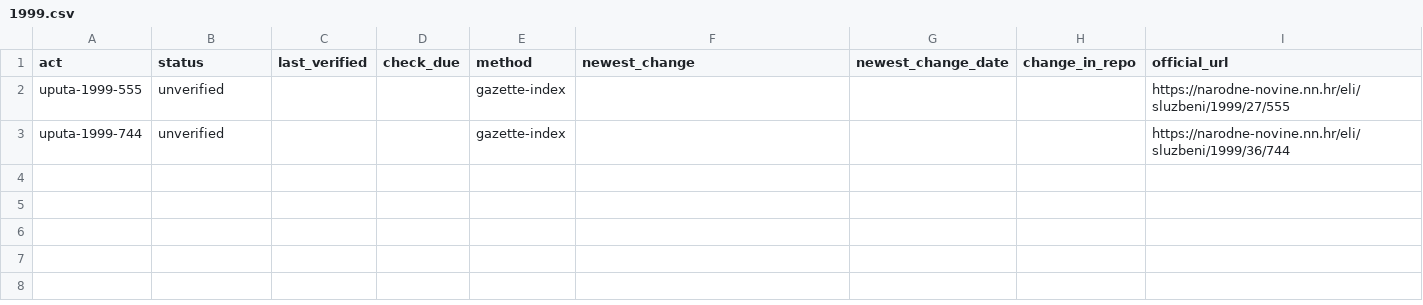
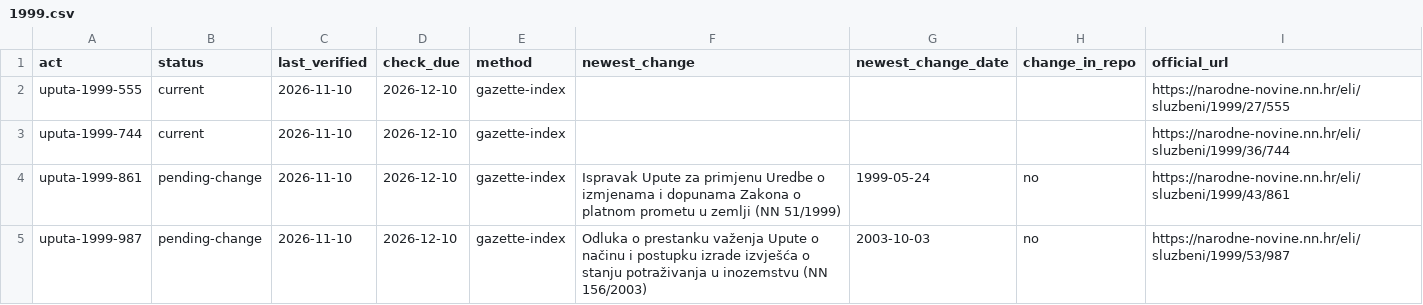
Before and after one commit to lexifina/croatia-law, a CSV file: data/freshness/uputa/1999.csv, drawn as a sheet.

```diff
--- a/data/freshness/uputa/1999.csv
+++ b/data/freshness/uputa/1999.csv
@@ -1,3 +1,5 @@
 act,status,last_verified,check_due,method,newest_change,newest_change_date,change_in_repo,official_url
-uputa-1999-555,unverified,,,gazette-index,,,,https://narodne-novine.nn.hr/eli/sluzbeni/1999/27/555
-uputa-1999-744,unverified,,,gazette-index,,,,https://narodne-novine.nn.hr/eli/sluzbeni/1999/36/744
+uputa-1999-555,current,2026-11-10,2026-12-10,gazette-index,,,,https://narodne-novine.nn.hr/eli/sluzbeni/1999/27/555
+uputa-1999-744,current,2026-11-10,2026-12-10,gazette-index,,,,https://narodne-novine.nn.hr/eli/sluzbeni/1999/36/744
+uputa-1999-861,pending-change,2026-11-10,2026-12-10,gazette-index,Ispravak Upute za primjenu Uredbe o izmjenama i dopunama Zakona o platnom prometu u zemlji (NN 51/1999),1999-05-24,no,https://narodne-novine.nn.hr/eli/sluzbeni/1999/43/861
+uputa-1999-987,pending-change,2026-11-10,2026-12-10,gazette-index,Odluka o prestanku važenja Upute o načinu i postupku izrade izvješća o stanju potraživanja u inozemstvu (NN 156/2003),2003-10-03,no,https://narodne-novine.nn.hr/eli/sluzbeni/1999/53/987
```
Also changed, not shown: data/freshness/naputak/1997.csv, data/freshness/naredba/1995.csv, 44 other files.
